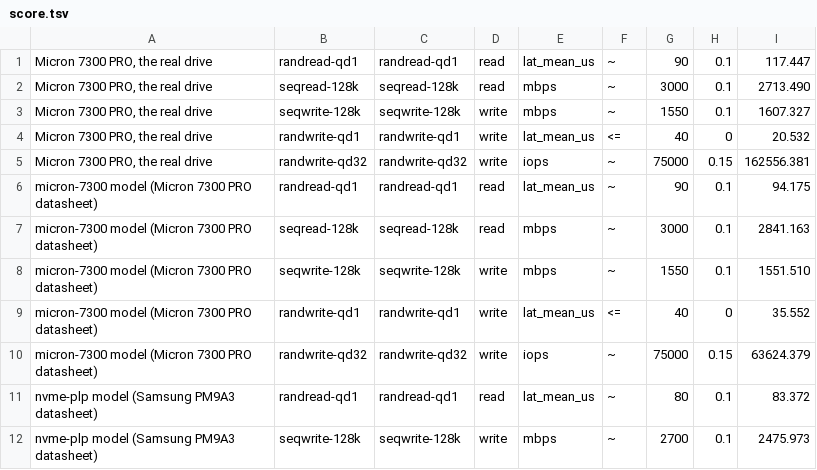
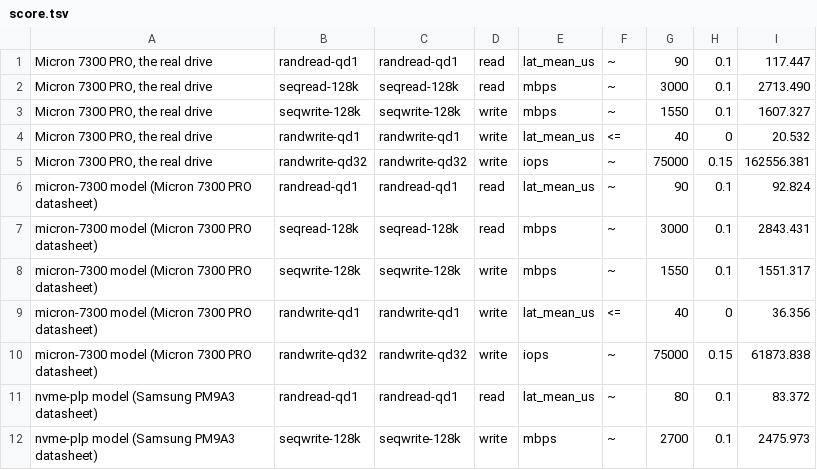
Before and after one commit to lumir-sliva/ublk-disksim, a TSV file: docs/img/data/score.tsv, drawn as a sheet; only a part is shown.

```diff
--- a/docs/img/data/score.tsv
+++ b/docs/img/data/score.tsv
@@ -5,7 +5,7 @@ Micron 7300 PRO, the real drive	randwrite-qd1	randwrite-qd1	write	lat_mean_us	<=
 Micron 7300 PRO, the real drive	randwrite-qd32	randwrite-qd32	write	iops	~	75000	0.15	162556.381
-micron-7300 model (Micron 7300 PRO datasheet)	randread-qd1	randread-qd1	read	lat_mean_us	~	90	0.1	94.175
-micron-7300 model (Micron 7300 PRO datasheet)	seqread-128k	seqread-128k	read	mbps	~	3000	0.1	2841.163
-micron-7300 model (Micron 7300 PRO datasheet)	seqwrite-128k	seqwrite-128k	write	mbps	~	1550	0.1	1551.510
-micron-7300 model (Micron 7300 PRO datasheet)	randwrite-qd1	randwrite-qd1	write	lat_mean_us	<=	40	0	35.552
-micron-7300 model (Micron 7300 PRO datasheet)	randwrite-qd32	randwrite-qd32	write	iops	~	75000	0.15	63624.379
+micron-7300 model (Micron 7300 PRO datasheet)	randread-qd1	randread-qd1	read	lat_mean_us	~	90	0.1	92.824
+micron-7300 model (Micron 7300 PRO datasheet)	seqread-128k	seqread-128k	read	mbps	~	3000	0.1	2843.431
+micron-7300 model (Micron 7300 PRO datasheet)	seqwrite-128k	seqwrite-128k	write	mbps	~	1550	0.1	1551.317
+micron-7300 model (Micron 7300 PRO datasheet)	randwrite-qd1	randwrite-qd1	write	lat_mean_us	<=	40	0	36.356
+micron-7300 model (Micron 7300 PRO datasheet)	randwrite-qd32	randwrite-qd32	write	iops	~	75000	0.15	61873.838
 nvme-plp model (Samsung PM9A3 datasheet)	randread-qd1	randread-qd1	read	lat_mean_us	~	80	0.1	83.372
```
Also changed, not shown: docs/img/data/latency.tsv, 5 other files.
